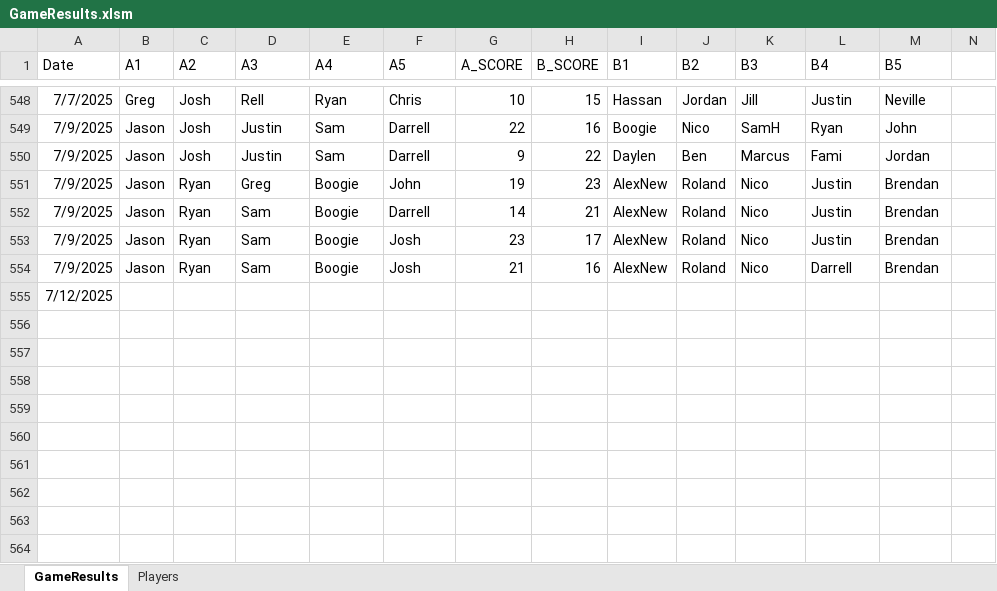
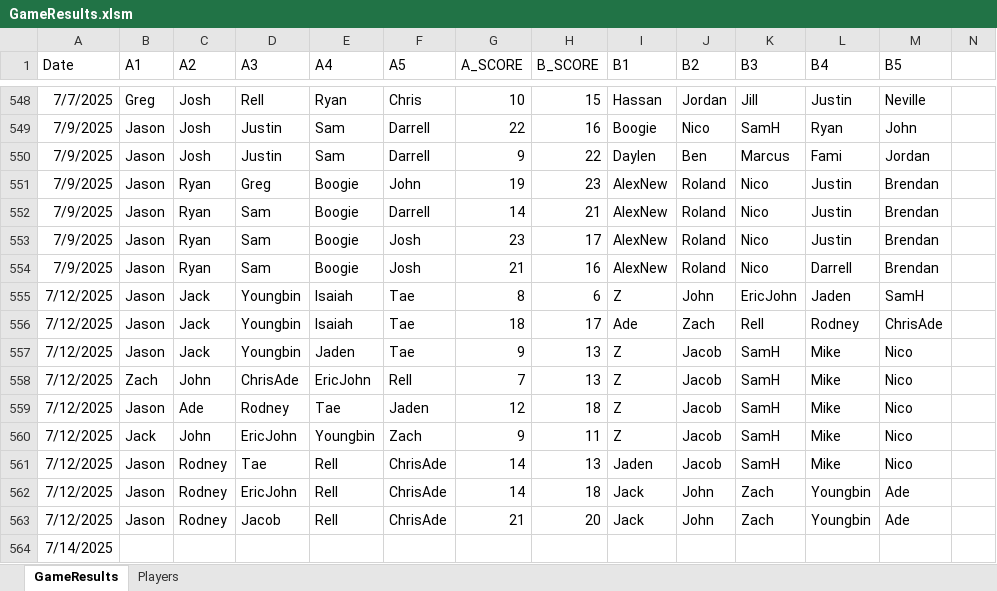
Before and after one commit to jmgjasongardner/naismith-nerds, an Excel workbook: collective_bball/GameResults.xlsm, sheet GameResults, drawn as a sheet; only a part is shown, gaps mark what is left out; values as stored, in another font and other column widths than the file's, no borders; addresses are those after the commit; rows hold the shown columns only; the diff names each change by its address in the sheet, - before the commit and + after, or states it on an @@ line.

Commit message:
July 12 results

```diff
--- a/collective_bball/GameResults.xlsm (sheet GameResults)
+++ b/collective_bball/GameResults.xlsm (sheet GameResults)
+row 555: 7/12/2025 | Jason | Jack | Youngbin | Isaiah | Tae | 8 | 6 | Z | John | EricJohn | Jaden | SamH
+row 556: 7/12/2025 | Jason | Jack | Youngbin | Isaiah | Tae | 18 | 17 | Ade | Zach | Rell | Rodney | ChrisAde
+row 557: 7/12/2025 | Jason | Jack | Youngbin | Jaden | Tae | 9 | 13 | Z | Jacob | SamH | Mike | Nico
+row 558: 7/12/2025 | Zach | John | ChrisAde | EricJohn | Rell | 7 | 13 | Z | Jacob | SamH | Mike | Nico
+row 559: 7/12/2025 | Jason | Ade | Rodney | Tae | Jaden | 12 | 18 | Z | Jacob | SamH | Mike | Nico
+row 560: 7/12/2025 | Jack | John | EricJohn | Youngbin | Zach | 9 | 11 | Z | Jacob | SamH | Mike | Nico
+row 561: 7/12/2025 | Jason | Rodney | Tae | Rell | ChrisAde | 14 | 13 | Jaden | Jacob | SamH | Mike | Nico
+row 562: 7/12/2025 | Jason | Rodney | EricJohn | Rell | ChrisAde | 14 | 18 | Jack | John | Zach | Youngbin | Ade
+row 563: 7/12/2025 | Jason | Rodney | Jacob | Rell | ChrisAde | 21 | 20 | Jack | John | Zach | Youngbin | Ade
-A564 (Date): 7/12/2025
+A564 (Date): 7/14/2025
```
Also changed, not shown: sheet Players.
